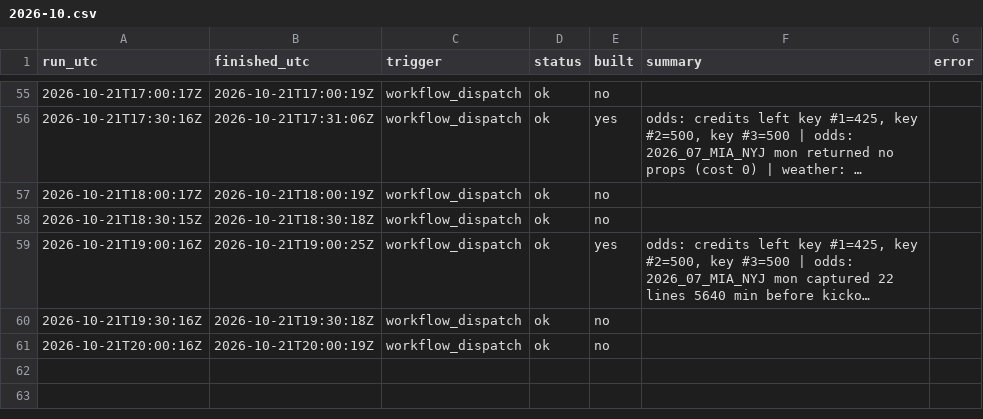
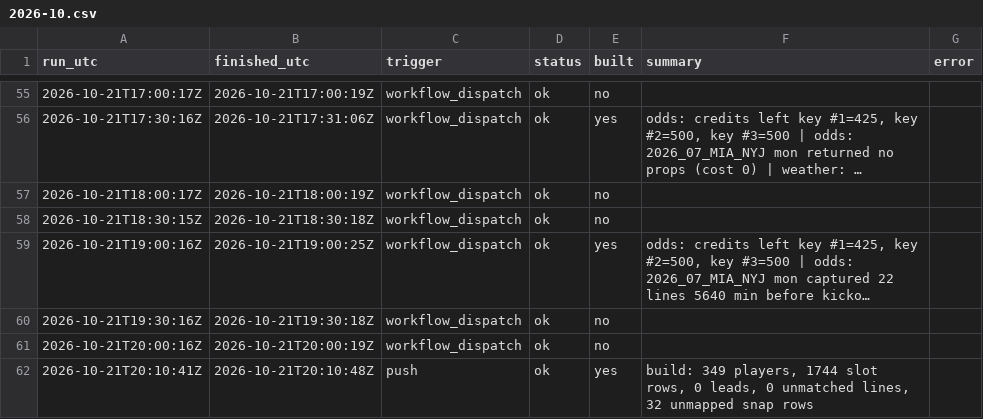
Before and after one commit to mvpeterson0-netizen/NFL-Odds-Tracker, a CSV file: data/runs/2026-10.csv, drawn as a sheet; only a part is shown, gaps mark what is left out; long unchanged cells end in ….

```diff
--- a/data/runs/2026-10.csv
+++ b/data/runs/2026-10.csv
@@ -61 +61,2 @@ run_utc,finished_utc,trigger,status,built,summary,error
 2026-10-21T20:00:16Z,2026-10-21T20:00:19Z,workflow_dispatch,ok,no,,
+2026-10-21T20:10:41Z,2026-10-21T20:10:48Z,push,ok,yes,"build: 349 players, 1744 slot rows, 0 leads, 0 unmatched lines, 32 unmapped snap rows",
```
Also changed, not shown: data/slots.csv, 3 other files.
